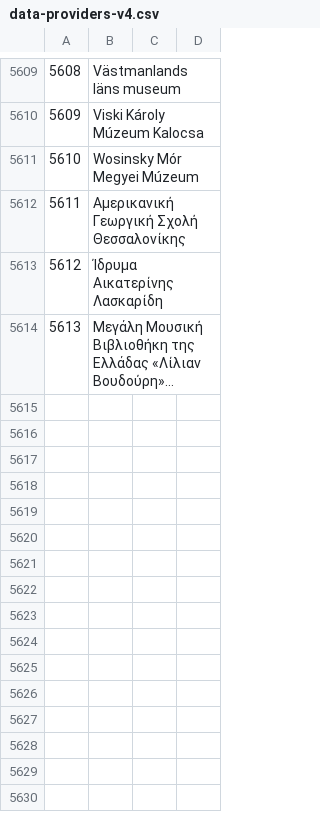
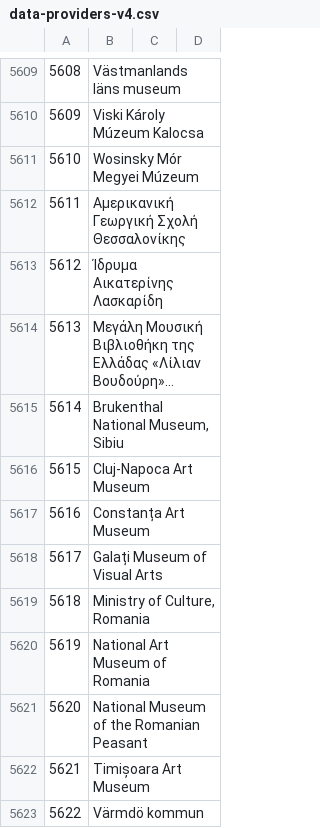
Before and after one commit to pkiraly/europeana-qa-api, a CSV file: src/main/resources/abbreviations/data-providers-v4.csv, drawn as a sheet; only a part is shown, gaps mark what is left out; long unchanged cells end in …; the diff names each change by its address in the sheet, - before the commit and + after, or states it on an @@ line.

Commit message:
Update abbreviations.

```diff
--- a/src/main/resources/abbreviations/data-providers-v4.csv
+++ b/src/main/resources/abbreviations/data-providers-v4.csv
+row 5615: 5614 | Brukenthal National Museum, Sibiu
+row 5616: 5615 | Cluj-Napoca Art Museum
+row 5617: 5616 | Constanța Art Museum
+row 5618: 5617 | Galați Museum of Visual Arts
+row 5619: 5618 | Ministry of Culture, Romania
+row 5620: 5619 | National Art Museum of Romania
+row 5621: 5620 | National Museum of the Romanian Peasant
+row 5622: 5621 | Timișoara Art Museum
+row 5623: 5622 | Värmdö kommun
```
Also changed, not shown: src/main/resources/abbreviations/datasets-v4.csv.
